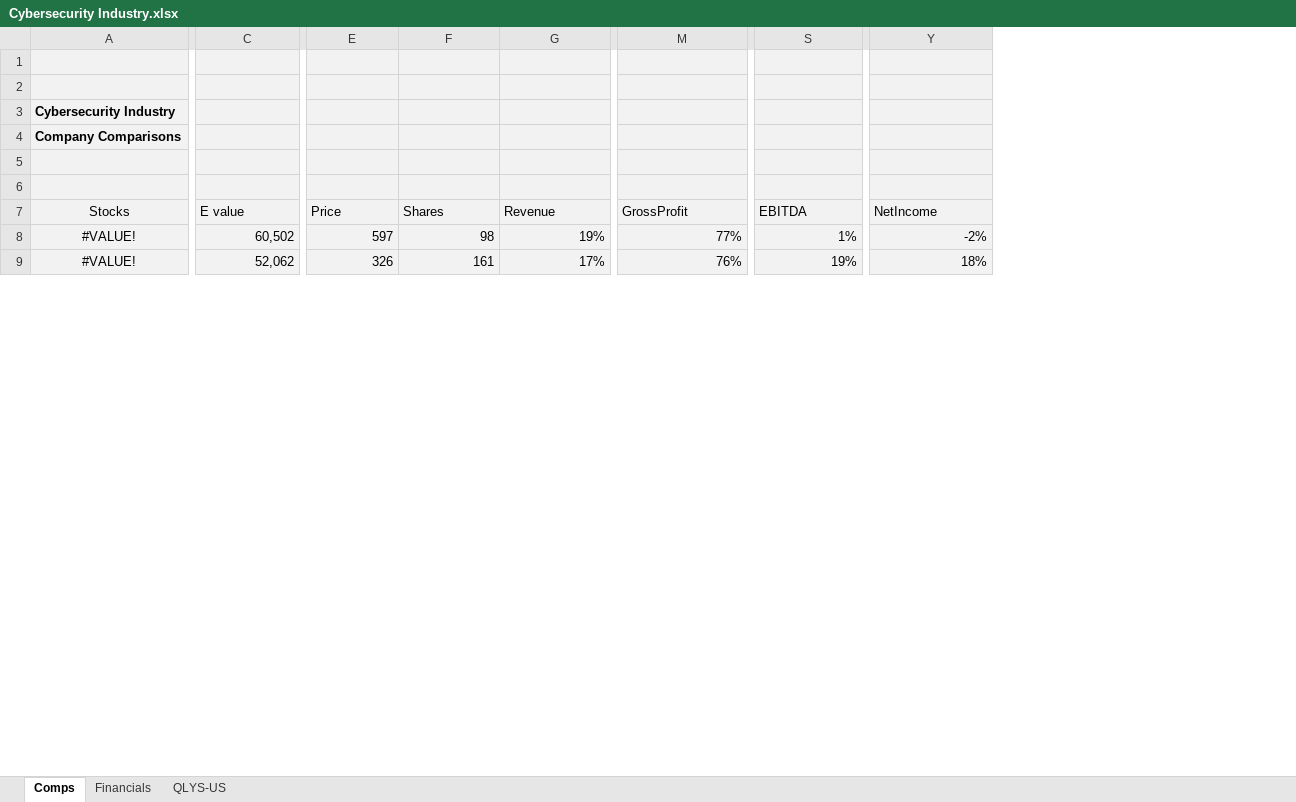
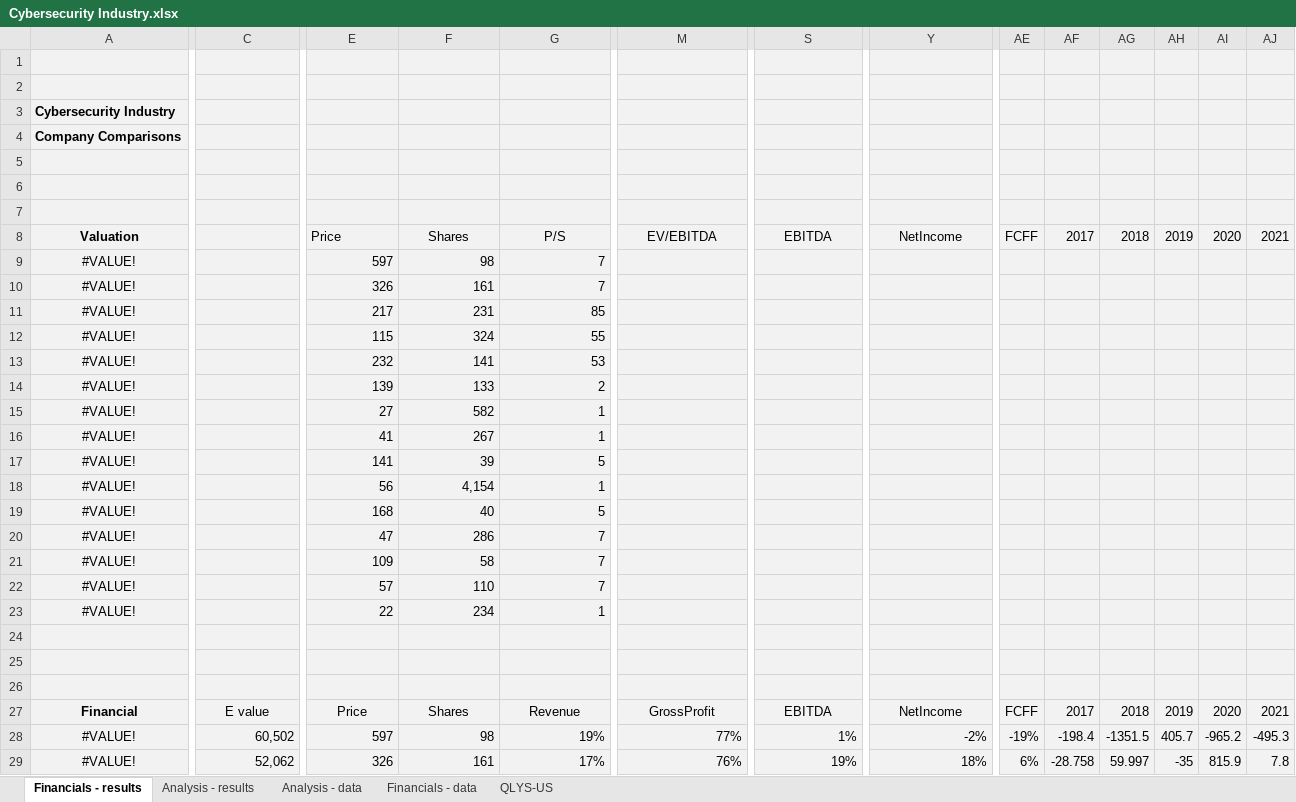
Before and after one commit to vkinvest/DCF-Valuation, an Excel workbook: Cybersecurity Industry.xlsx, sheet Financials - results, drawn as a sheet; only a part is shown, gaps mark what is left out; values as stored, in another font and other column widths than the file's, no borders; addresses are those after the commit; rows hold the shown columns only; the diff covers the shown part only; the diff names each change by its address in the sheet, - before the commit and + after, or states it on an @@ line.

```diff
--- a/Cybersecurity Industry.xlsx (sheet Financials - results)
+++ b/Cybersecurity Industry.xlsx (sheet Financials - results)
-sheet tab: Comps
+sheet tab: Financials - results
-sheet tab: Financials
+sheet tab: Financials - data
+sheet tab: Analysis - results
+sheet tab: Analysis - data
+column AE, rows 27-29: FCFF | -19% | 6%
+column AF, rows 27-29: 2017 | -198.4 | -28.758
+column AG, rows 27-29: 2018 | -1351.5 | 59.997
+column AH, rows 27-29: 2019 | 405.7 | -35
+column AI, rows 27-29: 2020 | -965.2 | 815.9
+column AJ, rows 27-29: 2021 | -495.3 | 7.8
+row 7: (empty)
+row 8: Valuation |  | Price | Shares | P/S | EV/EBITDA | EBITDA | NetIncome | FCFF | 2017 | 2018 | 2019 | 2020 | 2021
+row 9: #VALUE! |  | 597 | 98 | 7
+row 10: #VALUE! |  | 326 | 161 | 7
+row 11: #VALUE! |  | 217 | 231 | 85
+row 12: #VALUE! |  | 115 | 324 | 55
+row 13: #VALUE! |  | 232 | 141 | 53
+row 14: #VALUE! |  | 139 | 133 | 2
+row 15: #VALUE! |  | 27 | 582 | 1
+row 16: #VALUE! |  | 41 | 267 | 1
+row 17: #VALUE! |  | 141 | 39 | 5
+row 18: #VALUE! |  | 56 | 4,154 | 1
+row 19: #VALUE! |  | 168 | 40 | 5
+row 20: #VALUE! |  | 47 | 286 | 7
+row 21: #VALUE! |  | 109 | 58 | 7
+row 22: #VALUE! |  | 57 | 110 | 7
+row 23: #VALUE! |  | 22 | 234 | 1
+row 24: (empty)
+row 25: (empty)
+row 26: (empty)
-A27: Stocks
+A27: Financial
-A27 bold: off
+A27 bold: on
-C27:G27 alignment: left
+C27:G27 alignment: center
-M27 alignment: left
+M27 alignment: center
-S27 alignment: left
+S27 alignment: center
-Y27 alignment: left
+Y27 alignment: center
```
Also changed, not shown: 34 added rows and cell formats elsewhere in this sheet, sheet Financials - data, formulas that keep their value, hidden cells.
